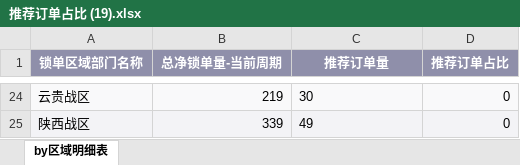
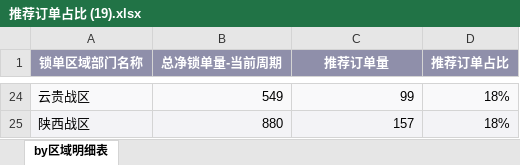
Before and after one commit to jiangziyi810-crypto/car-owner-dashboard1, an Excel workbook: 推荐订单占比 (19).xlsx, sheet by区域明细表, drawn as a sheet; only a part is shown, gaps mark what is left out; values as stored, in another font and other column widths than the file's, no borders; the diff covers the shown part only; the diff names each change by its address in the sheet, - before the commit and + after, or states it on an @@ line.

```diff
--- a/推荐订单占比 (19).xlsx (sheet by区域明细表)
+++ b/推荐订单占比 (19).xlsx (sheet by区域明细表)
-B24 (总净锁单量-当前周期): 219
+B24 (总净锁单量-当前周期): 549
-C24 (推荐订单量): 30
+C24 (推荐订单量): 99
-C24:C25 alignment: left
+C24:C25 alignment: right
-D24:D25 (推荐订单占比): 0
+D24:D25 (推荐订单占比): 18%
-B25 (总净锁单量-当前周期): 339
+B25 (总净锁单量-当前周期): 880
-C25 (推荐订单量): 49
+C25 (推荐订单量): 157
```
Also changed, not shown: 66 edited cells elsewhere in this sheet, 2 other files.
